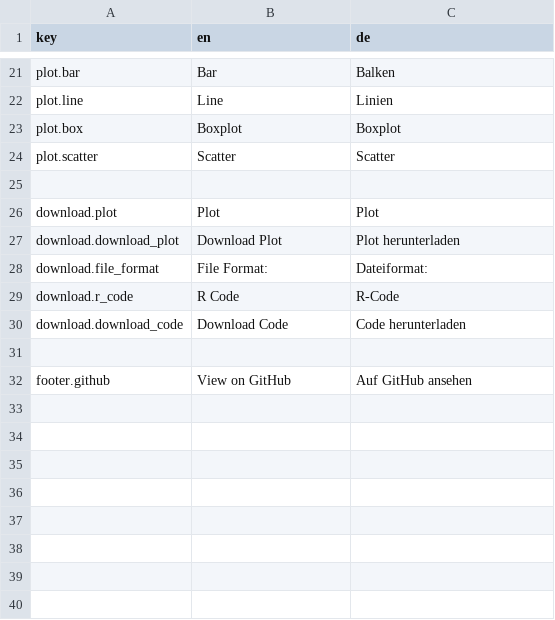
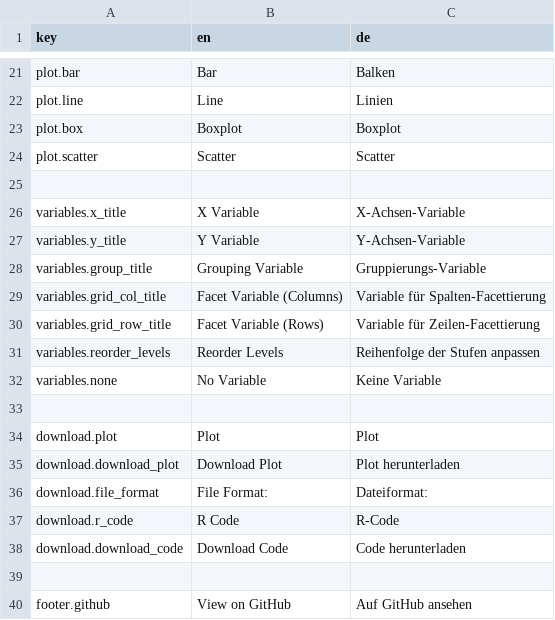
Before and after one commit to Mrihs/ggpilot, a CSV file: i18n/translation_de.csv, drawn as a sheet; only a part is shown, gaps mark what is left out; the diff names each change by its address in the sheet, - before the commit and + after, or states it on an @@ line.

Commit message:
Localize Variables Page

```diff
--- a/i18n/translation_de.csv
+++ b/i18n/translation_de.csv
+row 26: variables.x_title | X Variable | X-Achsen-Variable
+row 27: variables.y_title | Y Variable | Y-Achsen-Variable
+row 28: variables.group_title | Grouping Variable | Gruppierungs-Variable
+row 29: variables.grid_col_title | Facet Variable (Columns) | Variable für Spalten-Facettierung
+row 30: variables.grid_row_title | Facet Variable (Rows) | Variable für Zeilen-Facettierung
+row 31: variables.reorder_levels | Reorder Levels | Reihenfolge der Stufen anpassen
+row 32: variables.none | No Variable | Keine Variable
+row 33: (empty)
```
Also changed, not shown: 1 other file.
